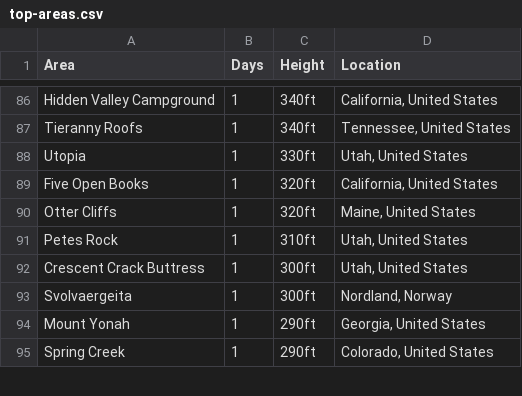
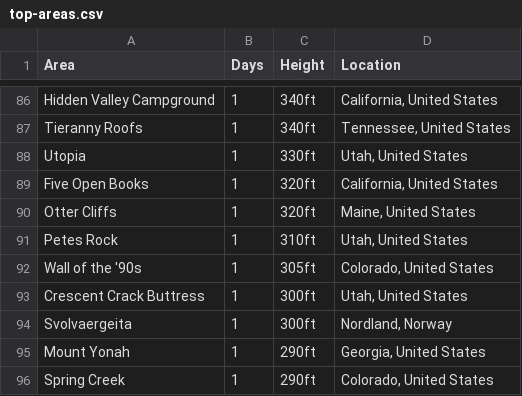
Before and after one commit to achiquit/websitejazzhands, a CSV file: climbing/data/top-areas.csv, drawn as a sheet; only a part is shown, gaps mark what is left out; the diff names each change by its address in the sheet, - before the commit and + after, or states it on an @@ line.

```diff
--- a/climbing/data/top-areas.csv
+++ b/climbing/data/top-areas.csv
+row 92: Wall of the '90s | 1 | 305ft | Colorado, United States
```
Also changed, not shown: climbing/data/all-ticks.csv, climbing/data/partner-leaderboard.csv, 23 other files.
